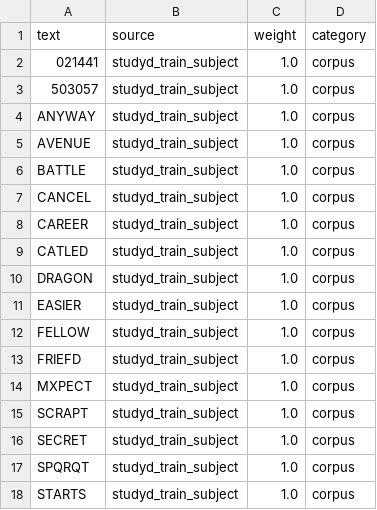
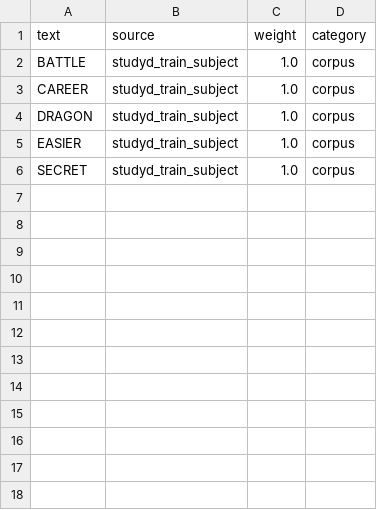
Before and after one commit to shivankbhatia/capstone_project, a CSV file: data/rag/by_subject/phrase_bank_D_15.csv, drawn as a sheet; the diff names each change by its address in the sheet, - before the commit and + after, or states it on an @@ line.

```diff
--- a/data/rag/by_subject/phrase_bank_D_15.csv
+++ b/data/rag/by_subject/phrase_bank_D_15.csv
-row 2: 021441 | studyd_train_subject | 1.0 | corpus
-row 3: 503057 | studyd_train_subject | 1.0 | corpus
-row 4: ANYWAY | studyd_train_subject | 1.0 | corpus
-row 5: AVENUE | studyd_train_subject | 1.0 | corpus
-row 7: CANCEL | studyd_train_subject | 1.0 | corpus
-row 9: CATLED | studyd_train_subject | 1.0 | corpus
-row 12: FELLOW | studyd_train_subject | 1.0 | corpus
-row 13: FRIEFD | studyd_train_subject | 1.0 | corpus
-row 14: MXPECT | studyd_train_subject | 1.0 | corpus
-row 15: SCRAPT | studyd_train_subject | 1.0 | corpus
-row 17: SPQRQT | studyd_train_subject | 1.0 | corpus
-row 18: STARTS | studyd_train_subject | 1.0 | corpus
```
Also changed, not shown: data/rag/by_subject/phrase_bank_D_07.csv, data/rag/by_subject/phrase_bank_D_12.csv, 30 other files.
